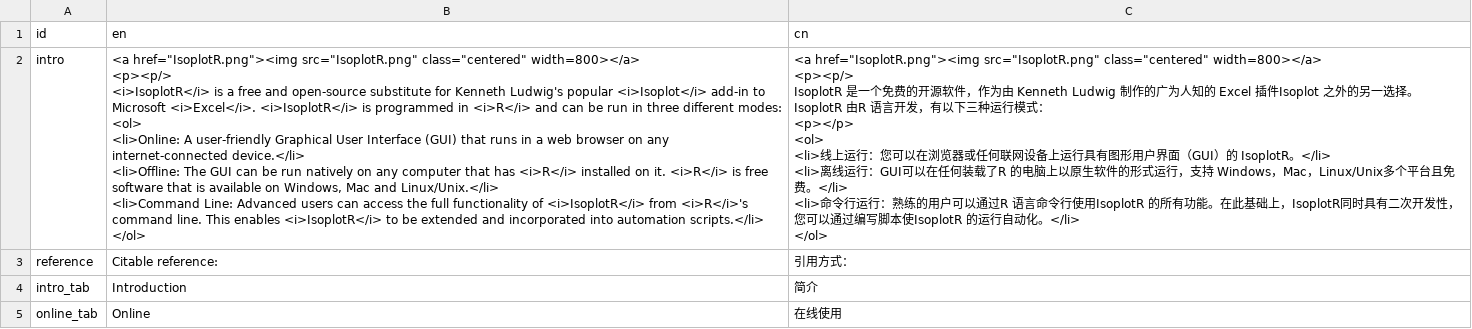
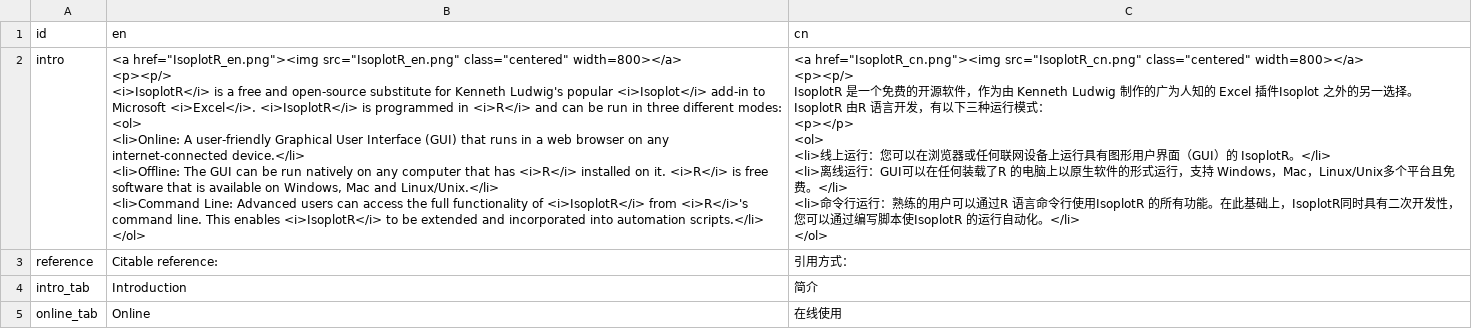
Before and after one commit to pvermees/IsoplotRgui, a CSV file: devel/home_id.csv, drawn as a sheet; only a part is shown; the diff covers the shown part only.

```diff
--- a/devel/home_id.csv
+++ b/devel/home_id.csv
@@ -1,25 +1,25 @@
 id,en,cn
-intro,"<a href=""IsoplotR.png""><img src=""IsoplotR.png"" class=""centered"" width=800></a>
-
-<p><p/>
-
-<i>IsoplotR</i> is a free and open-source substitute for Kenneth Ludwig's popular <i>Isoplot</i> add-in to Microsoft <i>Excel</i>. <i>IsoplotR</i> is programmed in <i>R</i> and can be run in three different modes:
-
-<ol>
-<li>Online: A user-friendly Graphical User Interface (GUI) that runs in a web browser on any internet-connected device.</li>
-<li>Offline: The GUI can be run natively on any computer that has <i>R</i> installed on it. <i>R</i> is free software that is available on Windows, Mac and Linux/Unix.</li>
-<li>Command Line: Advanced users can access the full functionality of <i>IsoplotR</i> from <i>R</i>'s command line. This enables <i>IsoplotR</i> to be extended and incorporated into automation scripts.</li>
-</ol>","<a href=""IsoplotR.png""><img src=""IsoplotR.png"" class=""centered"" width=800></a>
-
-<p><p/>
-
-IsoplotR 是一个免费的开源软件，作为由 Kenneth Ludwig 制作的广为人知的 Excel 插件Isoplot 之外的另一选择。IsoplotR 由R 语言开发，有以下三种运行模式：
-
-<p></p>
-
-<ol>
-<li>线上运行：您可以在浏览器或任何联网设备上运行具有图形用户界面（GUI）的 IsoplotR。</li>
-<li>离线运行：GUI可以在任何装载了R 的电脑上以原生软件的形式运行，支持 Windows，Mac，Linux/Unix多个平台且免费。</li>
-<li>命令行运行：熟练的用户可以通过R 语言命令行使用IsoplotR 的所有功能。在此基础上，IsoplotR同时具有二次开发性，您可以通过编写脚本使IsoplotR 的运行自动化。</li>
-</ol>"
+intro,"<a href=""IsoplotR_en.png""><img src=""IsoplotR_en.png"" class=""centered"" width=800></a>
+
+<p><p/>
+
+<i>IsoplotR</i> is a free and open-source substitute for Kenneth Ludwig's popular <i>Isoplot</i> add-in to Microsoft <i>Excel</i>. <i>IsoplotR</i> is programmed in <i>R</i> and can be run in three different modes:
+
+<ol>
+<li>Online: A user-friendly Graphical User Interface (GUI) that runs in a web browser on any internet-connected device.</li>
+<li>Offline: The GUI can be run natively on any computer that has <i>R</i> installed on it. <i>R</i> is free software that is available on Windows, Mac and Linux/Unix.</li>
+<li>Command Line: Advanced users can access the full functionality of <i>IsoplotR</i> from <i>R</i>'s command line. This enables <i>IsoplotR</i> to be extended and incorporated into automation scripts.</li>
+</ol>","<a href=""IsoplotR_cn.png""><img src=""IsoplotR_cn.png"" class=""centered"" width=800></a>
+
+<p><p/>
+
+IsoplotR 是一个免费的开源软件，作为由 Kenneth Ludwig 制作的广为人知的 Excel 插件Isoplot 之外的另一选择。IsoplotR 由R 语言开发，有以下三种运行模式：
+
+<p></p>
+
+<ol>
+<li>线上运行：您可以在浏览器或任何联网设备上运行具有图形用户界面（GUI）的 IsoplotR。</li>
+<li>离线运行：GUI可以在任何装载了R 的电脑上以原生软件的形式运行，支持 Windows，Mac，Linux/Unix多个平台且免费。</li>
+<li>命令行运行：熟练的用户可以通过R 语言命令行使用IsoplotR 的所有功能。在此基础上，IsoplotR同时具有二次开发性，您可以通过编写脚本使IsoplotR 的运行自动化。</li>
+</ol>"
 reference,Citable reference:,引用方式：
```
Also changed, not shown: 1 edited cell elsewhere in this file, devel/dictionary_id.csv, 24 other files.
